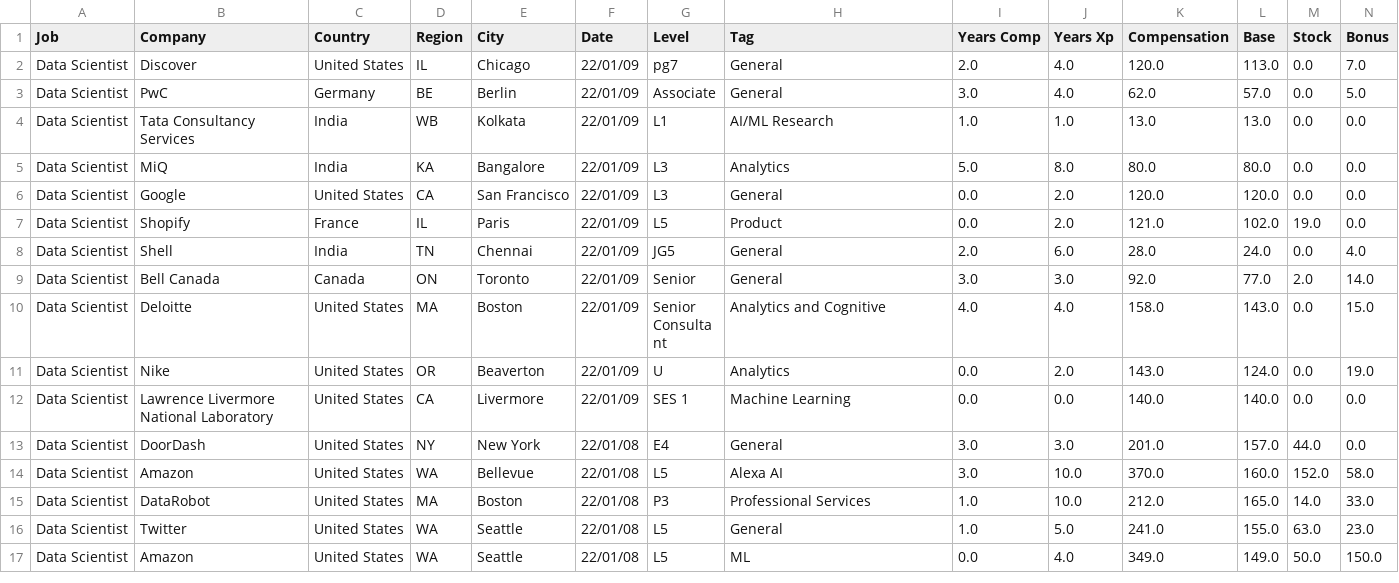
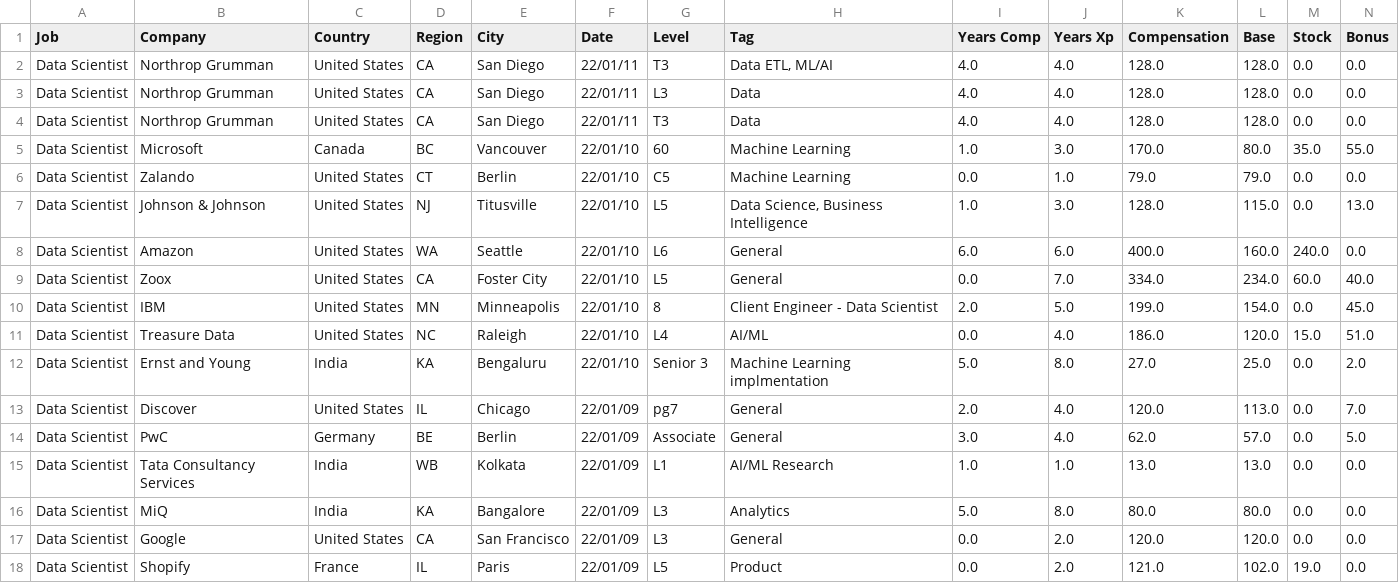
Before and after one commit to afruoy/scraper-levels.fyi, a CSV file: db/Data Scientist.csv, drawn as a sheet; only a part is shown; the shorter side is filled out with more unchanged rows; rows hold the shown columns only; the diff names each change by its address in the sheet, - before the commit and + after, or states it on an @@ line.

```diff
--- a/db/Data Scientist.csv
+++ b/db/Data Scientist.csv
+row 2: Data Scientist | Northrop Grumman | United States | CA | San Diego | 22/01/11 | T3 | Data ETL, ML/AI | 4.0 | 4.0 | 128.0 | 128.0 | 0.0 | 0.0
+row 3: Data Scientist | Northrop Grumman | United States | CA | San Diego | 22/01/11 | L3 | Data | 4.0 | 4.0 | 128.0 | 128.0 | 0.0 | 0.0
+row 4: Data Scientist | Northrop Grumman | United States | CA | San Diego | 22/01/11 | T3 | Data | 4.0 | 4.0 | 128.0 | 128.0 | 0.0 | 0.0
+row 5: Data Scientist | Microsoft | Canada | BC | Vancouver | 22/01/10 | 60 | Machine Learning | 1.0 | 3.0 | 170.0 | 80.0 | 35.0 | 55.0
+row 6: Data Scientist | Zalando | United States | CT | Berlin | 22/01/10 | C5 | Machine Learning | 0.0 | 1.0 | 79.0 | 79.0 | 0.0 | 0.0
+row 7: Data Scientist | Johnson & Johnson | United States | NJ | Titusville | 22/01/10 | L5 | Data Science, Business Intelligence | 1.0 | 3.0 | 128.0 | 115.0 | 0.0 | 13.0
+row 8: Data Scientist | Amazon | United States | WA | Seattle | 22/01/10 | L6 | General | 6.0 | 6.0 | 400.0 | 160.0 | 240.0 | 0.0
+row 9: Data Scientist | Zoox | United States | CA | Foster City | 22/01/10 | L5 | General | 0.0 | 7.0 | 334.0 | 234.0 | 60.0 | 40.0
+row 10: Data Scientist | IBM | United States | MN | Minneapolis | 22/01/10 | 8 | Client Engineer - Data Scientist | 2.0 | 5.0 | 199.0 | 154.0 | 0.0 | 45.0
+row 11: Data Scientist | Treasure Data | United States | NC | Raleigh | 22/01/10 | L4 | AI/ML | 0.0 | 4.0 | 186.0 | 120.0 | 15.0 | 51.0
+row 12: Data Scientist | Ernst and Young | India | KA | Bengaluru | 22/01/10 | Senior 3 | Machine Learning implmentation | 5.0 | 8.0 | 27.0 | 25.0 | 0.0 | 2.0
```
Also changed, not shown: db/Management Consultant.csv, db/Product Designer.csv, 11 other files.
